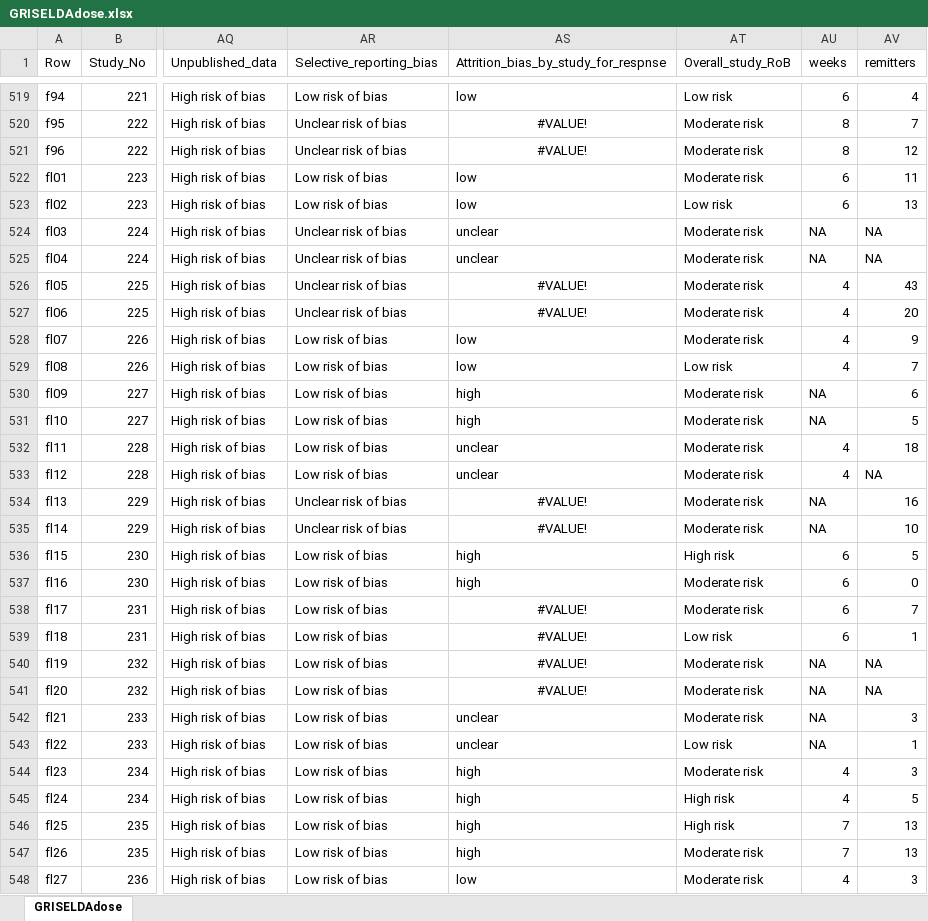
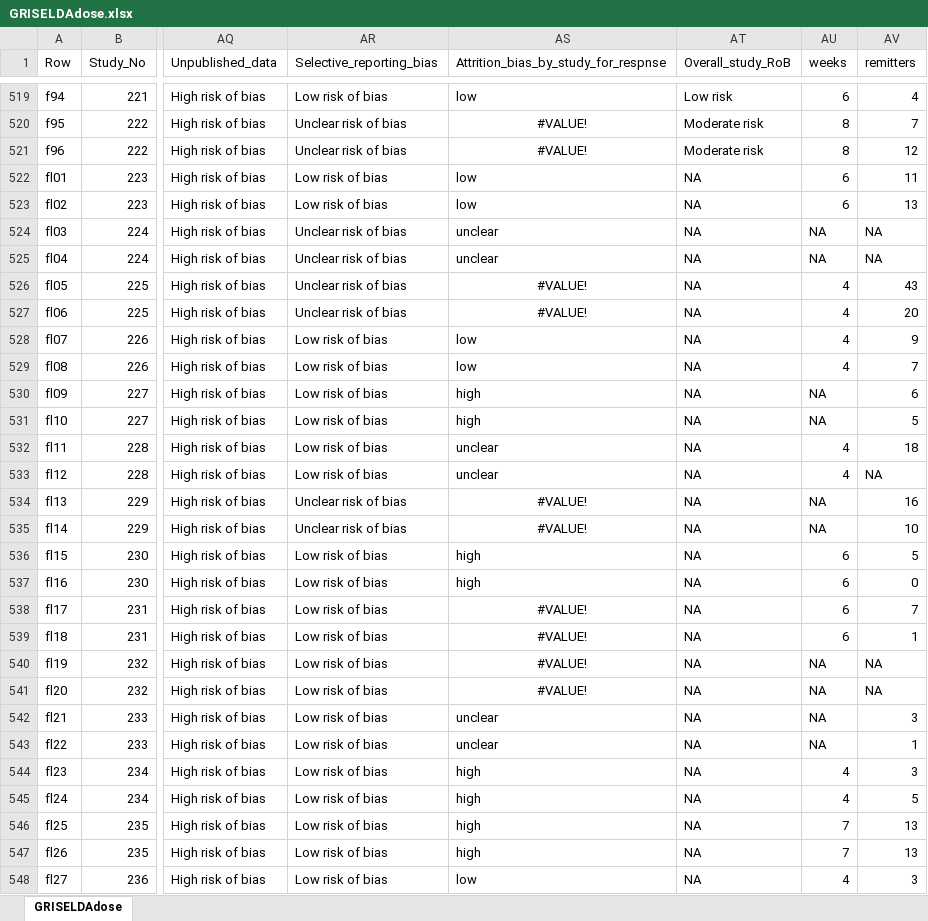
Before and after one commit to esm-ispm-unibe-ch-REPRODUCIBLE/Dose_of_antidepressants, an Excel workbook: R Scripts and data/GRISELDAdose.xlsx, sheet GRISELDAdose, drawn as a sheet; only a part is shown, gaps mark what is left out; values as stored, in another font and other column widths than the file's, no borders; the diff covers the shown part only; the diff names each change by its address in the sheet, - before the commit and + after, or states it on an @@ line.

```diff
--- a/R Scripts and data/GRISELDAdose.xlsx (sheet GRISELDAdose)
+++ b/R Scripts and data/GRISELDAdose.xlsx (sheet GRISELDAdose)
-AT522 (Overall_study_RoB): Moderate risk
+AT522 (Overall_study_RoB): NA
-AT523 (Overall_study_RoB): Low risk
+AT523 (Overall_study_RoB): NA
-AT524:AT528 (Overall_study_RoB): Moderate risk
+AT524:AT528 (Overall_study_RoB): NA
-AT529 (Overall_study_RoB): Low risk
+AT529 (Overall_study_RoB): NA
-AT530:AT535 (Overall_study_RoB): Moderate risk
+AT530:AT535 (Overall_study_RoB): NA
-AT536 (Overall_study_RoB): High risk
+AT536 (Overall_study_RoB): NA
-AT537:AT538 (Overall_study_RoB): Moderate risk
+AT537:AT538 (Overall_study_RoB): NA
-AT539 (Overall_study_RoB): Low risk
+AT539 (Overall_study_RoB): NA
-AT540:AT542 (Overall_study_RoB): Moderate risk
+AT540:AT542 (Overall_study_RoB): NA
-AT543 (Overall_study_RoB): Low risk
+AT543 (Overall_study_RoB): NA
-AT544 (Overall_study_RoB): Moderate risk
+AT544 (Overall_study_RoB): NA
-AT545:AT546 (Overall_study_RoB): High risk
+AT545:AT546 (Overall_study_RoB): NA
-AT547:AT548 (Overall_study_RoB): Moderate risk
+AT547:AT548 (Overall_study_RoB): NA
```
Also changed, not shown: 1083 edited cells elsewhere in this sheet, 6 other files.
